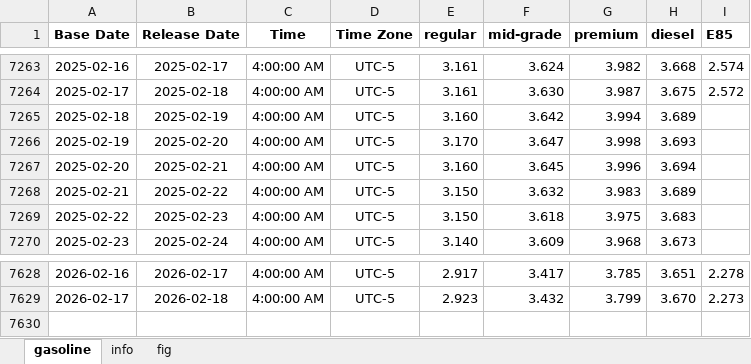
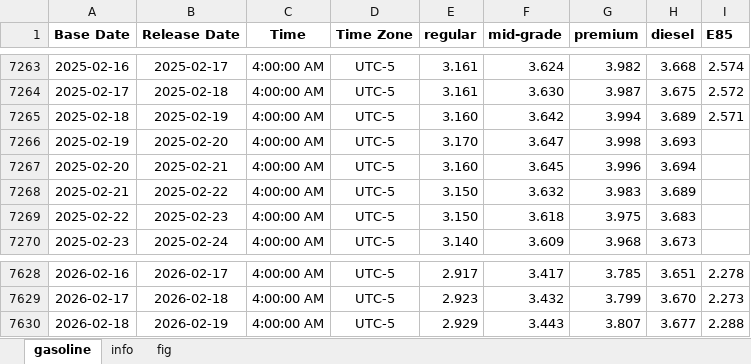
Before and after one commit to Tommylee1013/AlternativeData, an Excel workbook: data/commodity/AAA Gasoline.xlsx, sheet gasoline, drawn as a sheet; only a part is shown, gaps mark what is left out; values as stored, in another font and other column widths than the file's, no borders; the diff names each change by its address in the sheet, - before the commit and + after, or states it on an @@ line.

Commit message:
Data update (2026/02/20)

```diff
--- a/data/commodity/AAA Gasoline.xlsx (sheet gasoline)
+++ b/data/commodity/AAA Gasoline.xlsx (sheet gasoline)
-I7265 (E85): (empty)
+I7265 (E85): 2.571
+row 7630: 2026-02-18 | 2026-02-19 | 4:00:00 AM | UTC-5 | 2.929 | 3.443 | 3.807 | 3.677 | 2.288
```
Also changed, not shown: charts or pictures, data/freight/baltic dry index.xlsx, data/freight/china containerized freight index.xlsx, 1 other file.
